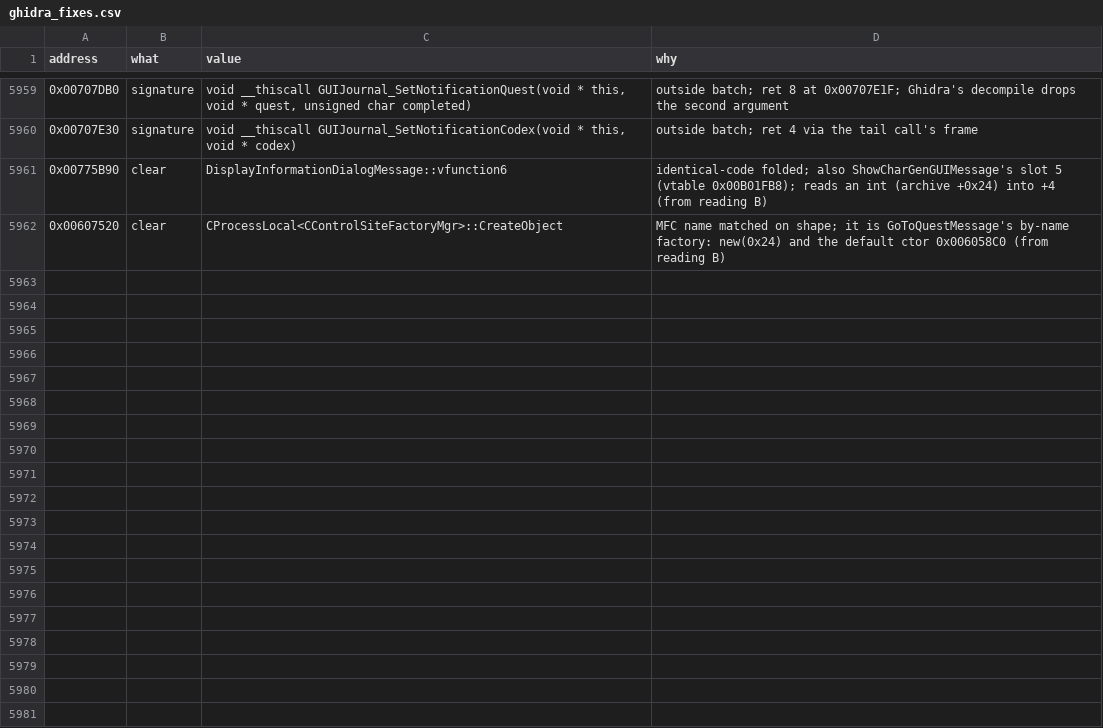
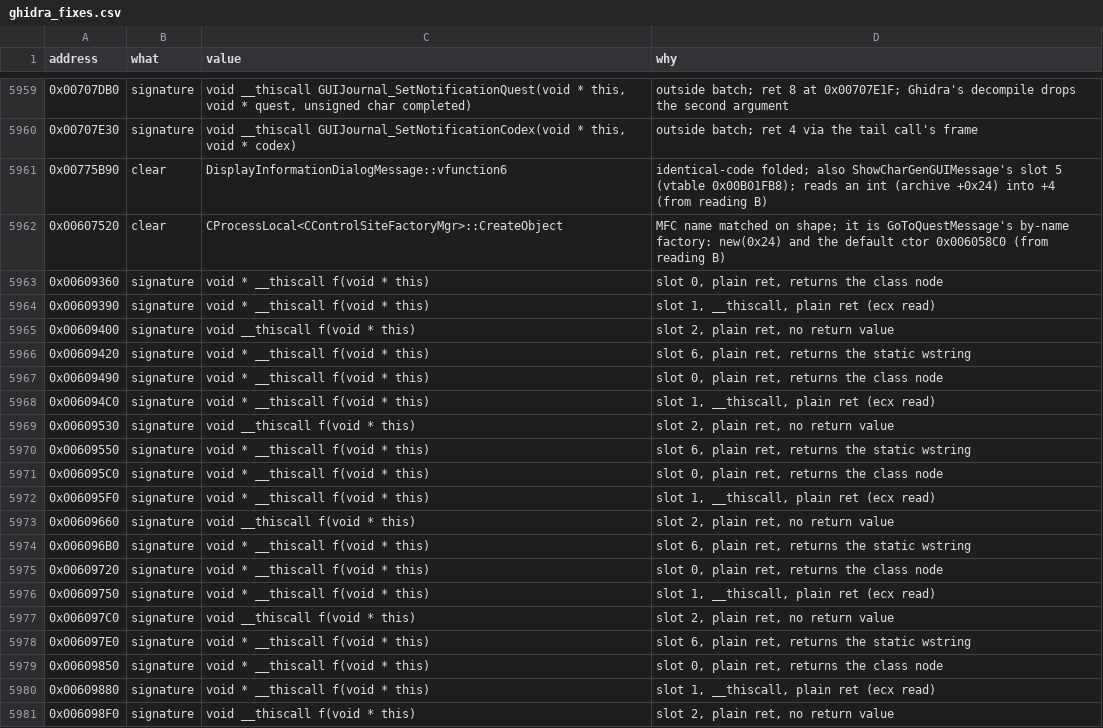
Before and after one commit to Whocares66-Dev/DAOAddressLibrary, a CSV file: data/ghidra_fixes.csv, drawn as a sheet; only a part is shown, gaps mark what is left out; the diff covers the shown part only.

```diff
--- a/data/ghidra_fixes.csv
+++ b/data/ghidra_fixes.csv
@@ -5962 +5962,20 @@ address,what,value,why
 0x00607520,clear,CProcessLocal<CControlSiteFactoryMgr>::CreateObject,MFC name matched on shape; it is GoToQuestMessage's by-name factory: new(0x24) and the default ctor 0x006058C0 (from reading B)
+0x00609360,signature,void * __thiscall f(void * this),"slot 0, plain ret, returns the class node"
+0x00609390,signature,void * __thiscall f(void * this),"slot 1, __thiscall, plain ret (ecx read)"
+0x00609400,signature,void __thiscall f(void * this),"slot 2, plain ret, no return value"
+0x00609420,signature,void * __thiscall f(void * this),"slot 6, plain ret, returns the static wstring"
+0x00609490,signature,void * __thiscall f(void * this),"slot 0, plain ret, returns the class node"
+0x006094C0,signature,void * __thiscall f(void * this),"slot 1, __thiscall, plain ret (ecx read)"
+0x00609530,signature,void __thiscall f(void * this),"slot 2, plain ret, no return value"
+0x00609550,signature,void * __thiscall f(void * this),"slot 6, plain ret, returns the static wstring"
+0x006095C0,signature,void * __thiscall f(void * this),"slot 0, plain ret, returns the class node"
+0x006095F0,signature,void * __thiscall f(void * this),"slot 1, __thiscall, plain ret (ecx read)"
+0x00609660,signature,void __thiscall f(void * this),"slot 2, plain ret, no return value"
+0x006096B0,signature,void * __thiscall f(void * this),"slot 6, plain ret, returns the static wstring"
+0x00609720,signature,void * __thiscall f(void * this),"slot 0, plain ret, returns the class node"
+0x00609750,signature,void * __thiscall f(void * this),"slot 1, __thiscall, plain ret (ecx read)"
+0x006097C0,signature,void __thiscall f(void * this),"slot 2, plain ret, no return value"
+0x006097E0,signature,void * __thiscall f(void * this),"slot 6, plain ret, returns the static wstring"
+0x00609850,signature,void * __thiscall f(void * this),"slot 0, plain ret, returns the class node"
+0x00609880,signature,void * __thiscall f(void * this),"slot 1, __thiscall, plain ret (ecx read)"
+0x006098F0,signature,void __thiscall f(void * this),"slot 2, plain ret, no return value"
```
Also changed, not shown: 22 added rows elsewhere in this file, 2 other files.
